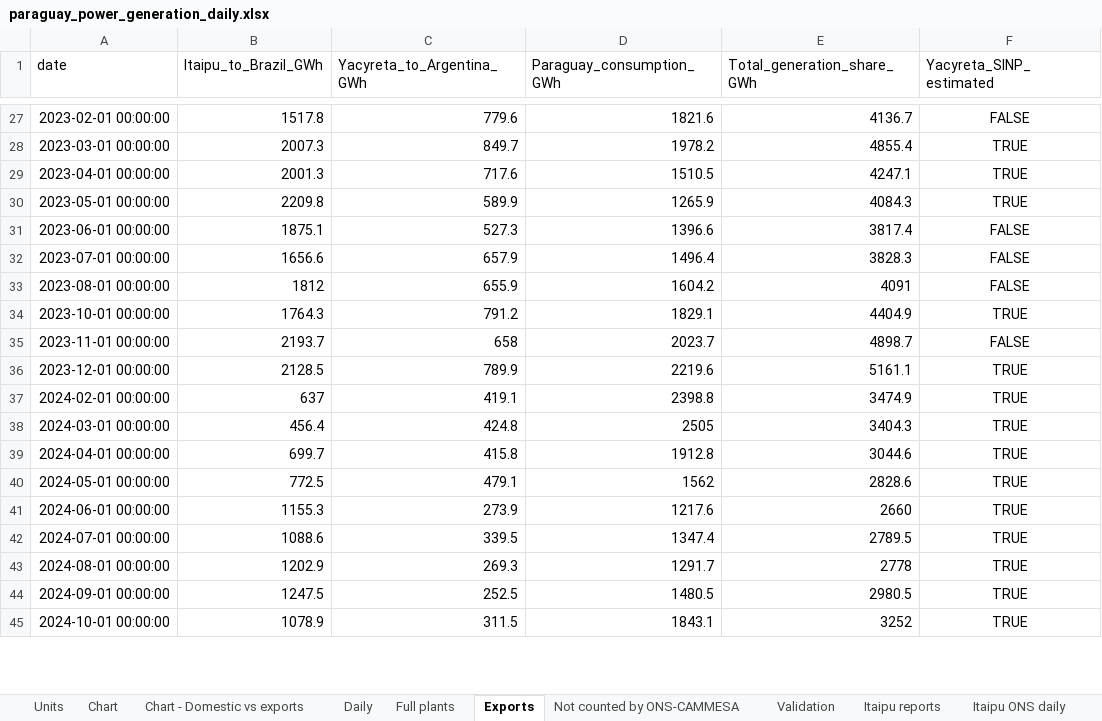
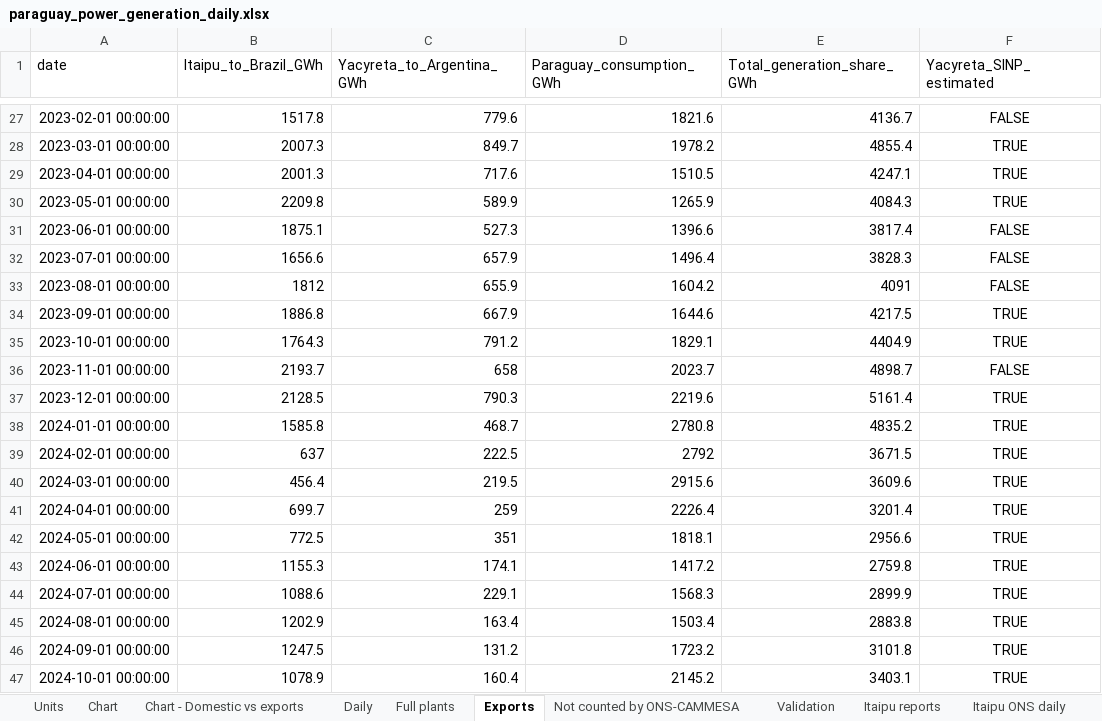
Before and after one commit to thomasdalton9/Energy-public, an Excel workbook: output/Data and Chart Outputs/paraguay_power_generation_daily.xlsx, sheet Exports, drawn as a sheet; only a part is shown, gaps mark what is left out; values as stored, in another font and other column widths than the file's, no borders; addresses are those after the commit; the diff covers the shown part only; the diff names each change by its address in the sheet, - before the commit and + after, or states it on an @@ line.

```diff
--- a/output/Data and Chart Outputs/paraguay_power_generation_daily.xlsx (sheet Exports)
+++ b/output/Data and Chart Outputs/paraguay_power_generation_daily.xlsx (sheet Exports)
+row 34: 2023-09-01 00:00:00 | 1886.8 | 667.9 | 1644.6 | 4217.5 | TRUE
-C37 (Yacyreta_to_Argentina_GWh): 789.9
+C37 (Yacyreta_to_Argentina_GWh): 790.3
-E37 (Total_generation_share_GWh): 5161.1
+E37 (Total_generation_share_GWh): 5161.4
+row 38: 2024-01-01 00:00:00 | 1585.8 | 468.7 | 2780.8 | 4835.2 | TRUE
-C39 (Yacyreta_to_Argentina_GWh): 419.1
+C39 (Yacyreta_to_Argentina_GWh): 222.5
-D39 (Paraguay_consumption_GWh): 2398.8
+D39 (Paraguay_consumption_GWh): 2792
-E39 (Total_generation_share_GWh): 3474.9
+E39 (Total_generation_share_GWh): 3671.5
-C40 (Yacyreta_to_Argentina_GWh): 424.8
+C40 (Yacyreta_to_Argentina_GWh): 219.5
-D40 (Paraguay_consumption_GWh): 2505
+D40 (Paraguay_consumption_GWh): 2915.6
-E40 (Total_generation_share_GWh): 3404.3
+E40 (Total_generation_share_GWh): 3609.6
-C41 (Yacyreta_to_Argentina_GWh): 415.8
+C41 (Yacyreta_to_Argentina_GWh): 259
-D41 (Paraguay_consumption_GWh): 1912.8
+D41 (Paraguay_consumption_GWh): 2226.4
-E41 (Total_generation_share_GWh): 3044.6
+E41 (Total_generation_share_GWh): 3201.4
-C42 (Yacyreta_to_Argentina_GWh): 479.1
+C42 (Yacyreta_to_Argentina_GWh): 351
-D42 (Paraguay_consumption_GWh): 1562
+D42 (Paraguay_consumption_GWh): 1818.1
-E42 (Total_generation_share_GWh): 2828.6
+E42 (Total_generation_share_GWh): 2956.6
-C43 (Yacyreta_to_Argentina_GWh): 273.9
+C43 (Yacyreta_to_Argentina_GWh): 174.1
-D43 (Paraguay_consumption_GWh): 1217.6
+D43 (Paraguay_consumption_GWh): 1417.2
-E43 (Total_generation_share_GWh): 2660
+E43 (Total_generation_share_GWh): 2759.8
-C44 (Yacyreta_to_Argentina_GWh): 339.5
+C44 (Yacyreta_to_Argentina_GWh): 229.1
-D44 (Paraguay_consumption_GWh): 1347.4
+D44 (Paraguay_consumption_GWh): 1568.3
-E44 (Total_generation_share_GWh): 2789.5
+E44 (Total_generation_share_GWh): 2899.9
-C45 (Yacyreta_to_Argentina_GWh): 269.3
+C45 (Yacyreta_to_Argentina_GWh): 163.4
-D45 (Paraguay_consumption_GWh): 1291.7
+D45 (Paraguay_consumption_GWh): 1503.4
-E45 (Total_generation_share_GWh): 2778
+E45 (Total_generation_share_GWh): 2883.8
-C46 (Yacyreta_to_Argentina_GWh): 252.5
+C46 (Yacyreta_to_Argentina_GWh): 131.2
-D46 (Paraguay_consumption_GWh): 1480.5
+D46 (Paraguay_consumption_GWh): 1723.2
-E46 (Total_generation_share_GWh): 2980.5
+E46 (Total_generation_share_GWh): 3101.8
-C47 (Yacyreta_to_Argentina_GWh): 311.5
+C47 (Yacyreta_to_Argentina_GWh): 160.4
-D47 (Paraguay_consumption_GWh): 1843.1
+D47 (Paraguay_consumption_GWh): 2145.2
-E47 (Total_generation_share_GWh): 3252
+E47 (Total_generation_share_GWh): 3403.1
```
Also changed, not shown: 3 edited cells elsewhere in this sheet, sheet Yacyreta CAMMESA daily, sheet Full plants, sheet Daily, sheet Chart - Domestic vs exports, sheet Not counted by ONS-CAMMESA, sheet Chart, 2 more sheets, charts or pictures.
